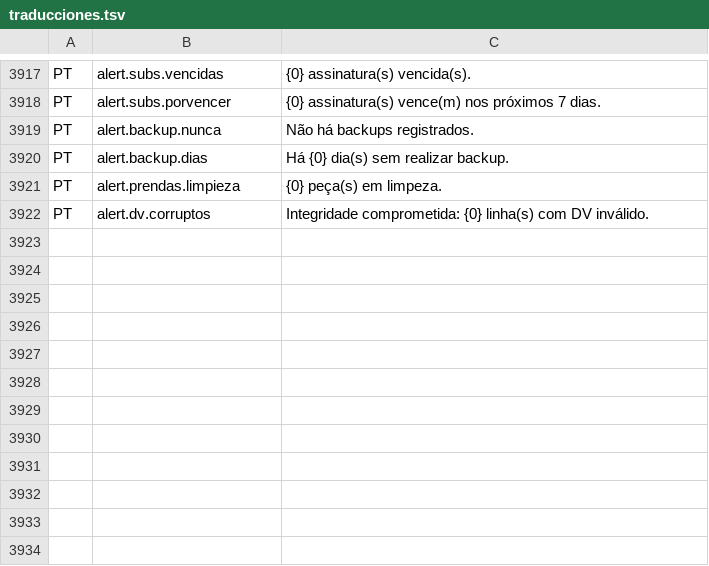
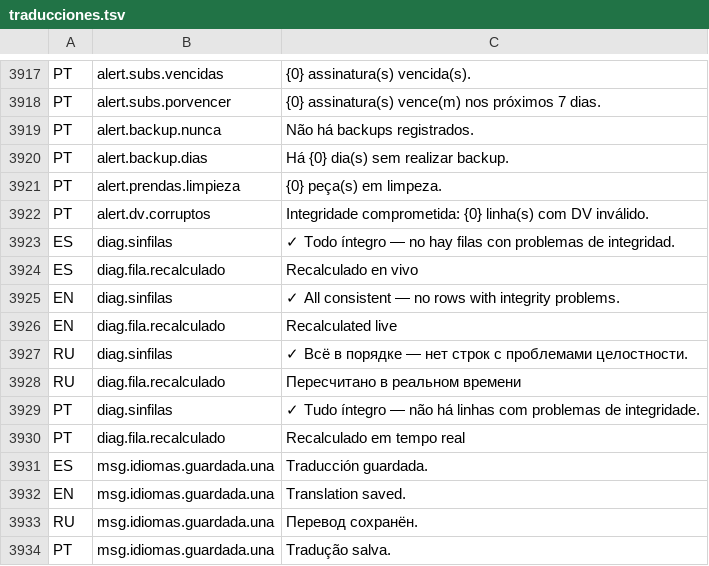
Before and after one commit to valentinamorana/Ingenieria_Software, a TSV file: WardrobeFlow/Servicios/Multiidioma/traducciones.tsv, drawn as a sheet; only a part is shown, gaps mark what is left out.

Commit message:
Fix Diagnostico de Integridad (i18n + 'Todo integro') y guardado en vivo de traducciones
Diagnostico de Integridad:
- Faltaba la clave 'diag.sinfilas' en el corpus (no traducia el mensaje 'Todo
  integro') y un ' (runtime)' hardcodeado en la columna DVH Calculado. Ambos
  ahora traducidos (ES/EN/RU/PT).
- El mensaje 'Todo integro' ya no se inserta como fila falsa (caia en la columna
  Usuario): ahora es un cartel centrado sobre la grilla.

Gestion de Idiomas (FormIdiomas):
- Guardado AUTOMATICO al confirmar la edicion de una traduccion (Enter o salir
  de la celda) via CellEndEdit -> persiste en BD e impacta en vivo (Observer)
  si es el idioma activo. El boton 'Guardar cambios' se mantiene para guardado
  masivo. Se extrae el refresco en vivo a un helper reutilizado por ambos.

```diff
--- a/WardrobeFlow/Servicios/Multiidioma/traducciones.tsv
+++ b/WardrobeFlow/Servicios/Multiidioma/traducciones.tsv
@@ -3922 +3922,13 @@ PT	alert.prendas.limpieza	{0} peça(s) em limpeza.
 PT	alert.dv.corruptos	Integridade comprometida: {0} linha(s) com DV inválido.
+ES	diag.sinfilas	✓ Todo íntegro — no hay filas con problemas de integridad.
+ES	diag.fila.recalculado	Recalculado en vivo
+EN	diag.sinfilas	✓ All consistent — no rows with integrity problems.
+EN	diag.fila.recalculado	Recalculated live
+RU	diag.sinfilas	✓ Всё в порядке — нет строк с проблемами целостности.
+RU	diag.fila.recalculado	Пересчитано в реальном времени
+PT	diag.sinfilas	✓ Tudo íntegro — não há linhas com problemas de integridade.
+PT	diag.fila.recalculado	Recalculado em tempo real
+ES	msg.idiomas.guardada.una	Traducción guardada.
+EN	msg.idiomas.guardada.una	Translation saved.
+RU	msg.idiomas.guardada.una	Перевод сохранён.
+PT	msg.idiomas.guardada.una	Tradução salva.
```
Also changed, not shown: 2 other files.
